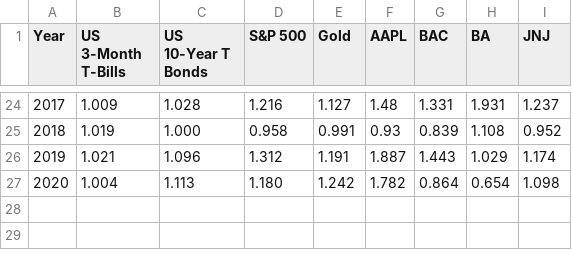
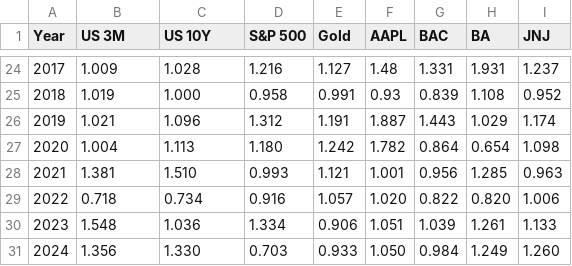
Before and after one commit to phuongnamvu1004/MATH332--Final-Project--Gurobi-Solver, a CSV file: data/returns.csv, drawn as a sheet; only a part is shown, gaps mark what is left out; the diff names each change by its address in the sheet, - before the commit and + after, or states it on an @@ line.

```diff
--- a/data/returns.csv
+++ b/data/returns.csv
-B1: US 3-Month T-Bills
+B1: US 3M
-C1: US 10-Year T Bonds
+C1: US 10Y
+row 28: 2021 | 1.381 | 1.510 | 0.993 | 1.121 | 1.001 | 0.956 | 1.285 | 0.963
+row 29: 2022 | 0.718 | 0.734 | 0.916 | 1.057 | 1.020 | 0.822 | 0.820 | 1.006
+row 30: 2023 | 1.548 | 1.036 | 1.334 | 0.906 | 1.051 | 1.039 | 1.261 | 1.133
+row 31: 2024 | 1.356 | 1.330 | 0.703 | 0.933 | 1.050 | 0.984 | 1.249 | 1.260
```
Also changed, not shown: 3 other files.
